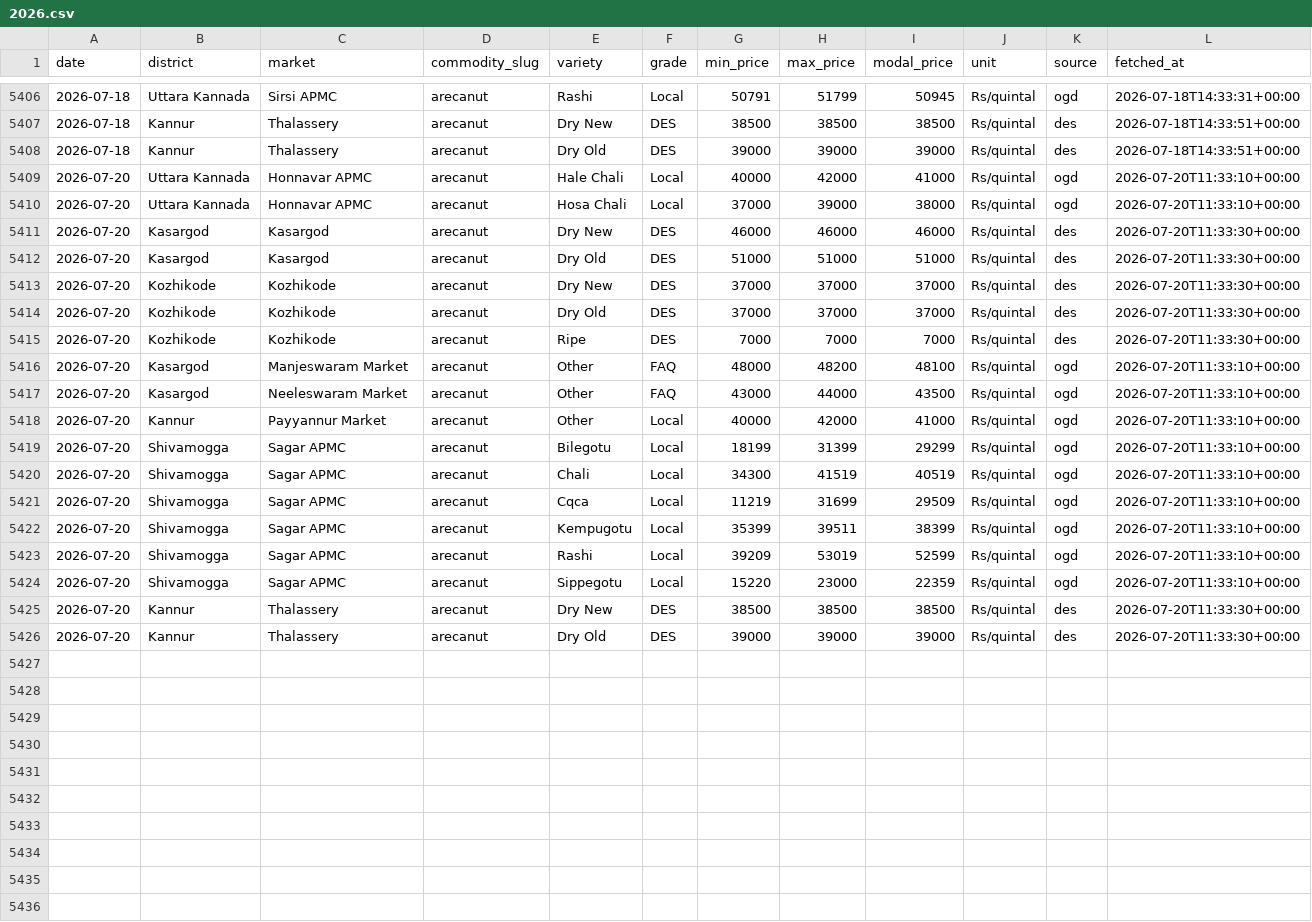
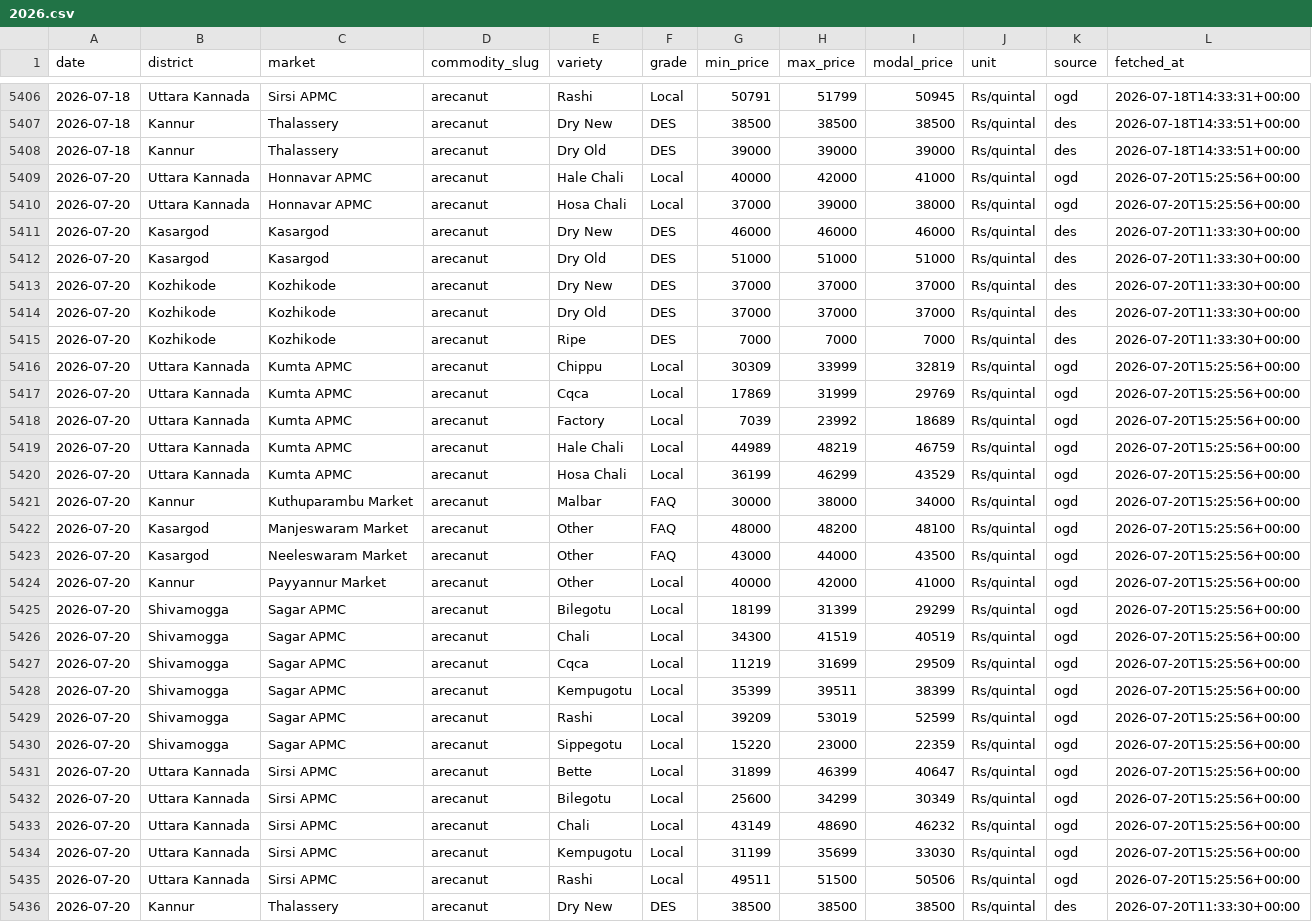
Before and after one commit to achuthpv/malabar-mandi-prices, a CSV file: data/prices/arecanut/2026.csv, drawn as a sheet; only a part is shown, gaps mark what is left out; the shorter side is filled out with more unchanged rows.

```diff
--- a/data/prices/arecanut/2026.csv
+++ b/data/prices/arecanut/2026.csv
@@ -5408,4 +5408,4 @@ date,district,market,commodity_slug,variety,grade,min_price,max_price,modal_pric
 2026-07-18,Kannur,Thalassery,arecanut,Dry Old,DES,39000,39000,39000,Rs/quintal,des,2026-07-18T14:33:51+00:00
-2026-07-20,Uttara Kannada,Honnavar APMC,arecanut,Hale Chali,Local,40000,42000,41000,Rs/quintal,ogd,2026-07-20T11:33:10+00:00
-2026-07-20,Uttara Kannada,Honnavar APMC,arecanut,Hosa Chali,Local,37000,39000,38000,Rs/quintal,ogd,2026-07-20T11:33:10+00:00
+2026-07-20,Uttara Kannada,Honnavar APMC,arecanut,Hale Chali,Local,40000,42000,41000,Rs/quintal,ogd,2026-07-20T15:25:56+00:00
+2026-07-20,Uttara Kannada,Honnavar APMC,arecanut,Hosa Chali,Local,37000,39000,38000,Rs/quintal,ogd,2026-07-20T15:25:56+00:00
 2026-07-20,Kasargod,Kasargod,arecanut,Dry New,DES,46000,46000,46000,Rs/quintal,des,2026-07-20T11:33:30+00:00
@@ -5415,11 +5415,22 @@ date,district,market,commodity_slug,variety,grade,min_price,max_price,modal_pric
 2026-07-20,Kozhikode,Kozhikode,arecanut,Ripe,DES,7000,7000,7000,Rs/quintal,des,2026-07-20T11:33:30+00:00
-2026-07-20,Kasargod,Manjeswaram Market,arecanut,Other,FAQ,48000,48200,48100,Rs/quintal,ogd,2026-07-20T11:33:10+00:00
-2026-07-20,Kasargod,Neeleswaram Market,arecanut,Other,FAQ,43000,44000,43500,Rs/quintal,ogd,2026-07-20T11:33:10+00:00
-2026-07-20,Kannur,Payyannur Market,arecanut,Other,Local,40000,42000,41000,Rs/quintal,ogd,2026-07-20T11:33:10+00:00
-2026-07-20,Shivamogga,Sagar APMC,arecanut,Bilegotu,Local,18199,31399,29299,Rs/quintal,ogd,2026-07-20T11:33:10+00:00
-2026-07-20,Shivamogga,Sagar APMC,arecanut,Chali,Local,34300,41519,40519,Rs/quintal,ogd,2026-07-20T11:33:10+00:00
-2026-07-20,Shivamogga,Sagar APMC,arecanut,Cqca,Local,11219,31699,29509,Rs/quintal,ogd,2026-07-20T11:33:10+00:00
-2026-07-20,Shivamogga,Sagar APMC,arecanut,Kempugotu,Local,35399,39511,38399,Rs/quintal,ogd,2026-07-20T11:33:10+00:00
-2026-07-20,Shivamogga,Sagar APMC,arecanut,Rashi,Local,39209,53019,52599,Rs/quintal,ogd,2026-07-20T11:33:10+00:00
-2026-07-20,Shivamogga,Sagar APMC,arecanut,Sippegotu,Local,15220,23000,22359,Rs/quintal,ogd,2026-07-20T11:33:10+00:00
+2026-07-20,Uttara Kannada,Kumta APMC,arecanut,Chippu,Local,30309,33999,32819,Rs/quintal,ogd,2026-07-20T15:25:56+00:00
+2026-07-20,Uttara Kannada,Kumta APMC,arecanut,Cqca,Local,17869,31999,29769,Rs/quintal,ogd,2026-07-20T15:25:56+00:00
+2026-07-20,Uttara Kannada,Kumta APMC,arecanut,Factory,Local,7039,23992,18689,Rs/quintal,ogd,2026-07-20T15:25:56+00:00
+2026-07-20,Uttara Kannada,Kumta APMC,arecanut,Hale Chali,Local,44989,48219,46759,Rs/quintal,ogd,2026-07-20T15:25:56+00:00
+2026-07-20,Uttara Kannada,Kumta APMC,arecanut,Hosa Chali,Local,36199,46299,43529,Rs/quintal,ogd,2026-07-20T15:25:56+00:00
+2026-07-20,Kannur,Kuthuparambu Market,arecanut,Malbar,FAQ,30000,38000,34000,Rs/quintal,ogd,2026-07-20T15:25:56+00:00
+2026-07-20,Kasargod,Manjeswaram Market,arecanut,Other,FAQ,48000,48200,48100,Rs/quintal,ogd,2026-07-20T15:25:56+00:00
+2026-07-20,Kasargod,Neeleswaram Market,arecanut,Other,FAQ,43000,44000,43500,Rs/quintal,ogd,2026-07-20T15:25:56+00:00
+2026-07-20,Kannur,Payyannur Market,arecanut,Other,Local,40000,42000,41000,Rs/quintal,ogd,2026-07-20T15:25:56+00:00
+2026-07-20,Shivamogga,Sagar APMC,arecanut,Bilegotu,Local,18199,31399,29299,Rs/quintal,ogd,2026-07-20T15:25:56+00:00
+2026-07-20,Shivamogga,Sagar APMC,arecanut,Chali,Local,34300,41519,40519,Rs/quintal,ogd,2026-07-20T15:25:56+00:00
+2026-07-20,Shivamogga,Sagar APMC,arecanut,Cqca,Local,11219,31699,29509,Rs/quintal,ogd,2026-07-20T15:25:56+00:00
+2026-07-20,Shivamogga,Sagar APMC,arecanut,Kempugotu,Local,35399,39511,38399,Rs/quintal,ogd,2026-07-20T15:25:56+00:00
+2026-07-20,Shivamogga,Sagar APMC,arecanut,Rashi,Local,39209,53019,52599,Rs/quintal,ogd,2026-07-20T15:25:56+00:00
+2026-07-20,Shivamogga,Sagar APMC,arecanut,Sippegotu,Local,15220,23000,22359,Rs/quintal,ogd,2026-07-20T15:25:56+00:00
+2026-07-20,Uttara Kannada,Sirsi APMC,arecanut,Bette,Local,31899,46399,40647,Rs/quintal,ogd,2026-07-20T15:25:56+00:00
+2026-07-20,Uttara Kannada,Sirsi APMC,arecanut,Bilegotu,Local,25600,34299,30349,Rs/quintal,ogd,2026-07-20T15:25:56+00:00
+2026-07-20,Uttara Kannada,Sirsi APMC,arecanut,Chali,Local,43149,48690,46232,Rs/quintal,ogd,2026-07-20T15:25:56+00:00
+2026-07-20,Uttara Kannada,Sirsi APMC,arecanut,Kempugotu,Local,31199,35699,33030,Rs/quintal,ogd,2026-07-20T15:25:56+00:00
+2026-07-20,Uttara Kannada,Sirsi APMC,arecanut,Rashi,Local,49511,51500,50506,Rs/quintal,ogd,2026-07-20T15:25:56+00:00
 2026-07-20,Kannur,Thalassery,arecanut,Dry New,DES,38500,38500,38500,Rs/quintal,des,2026-07-20T11:33:30+00:00
```
Also changed, not shown: data/news/arecanut.csv, data/news/black-pepper.csv, 5 other files.
